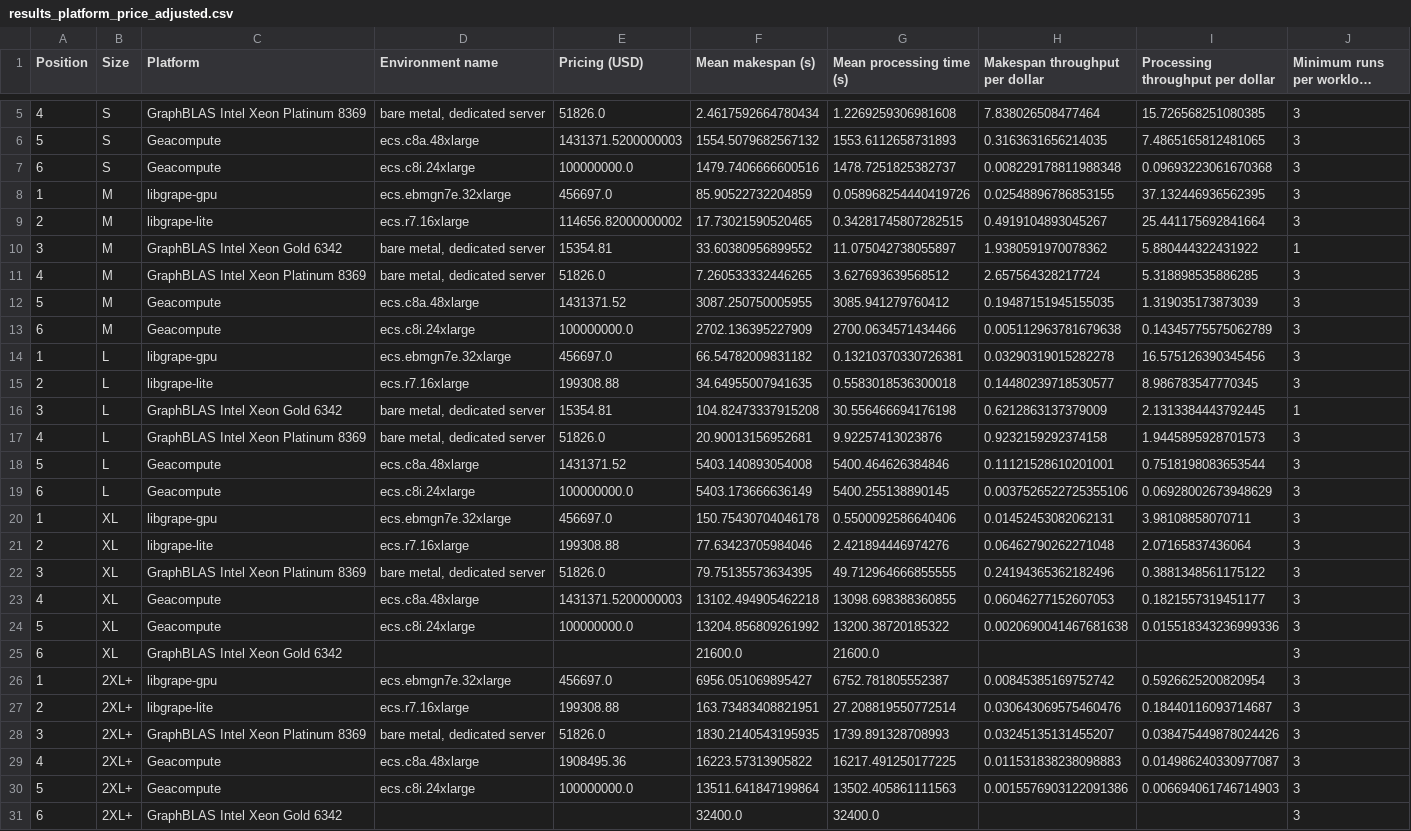
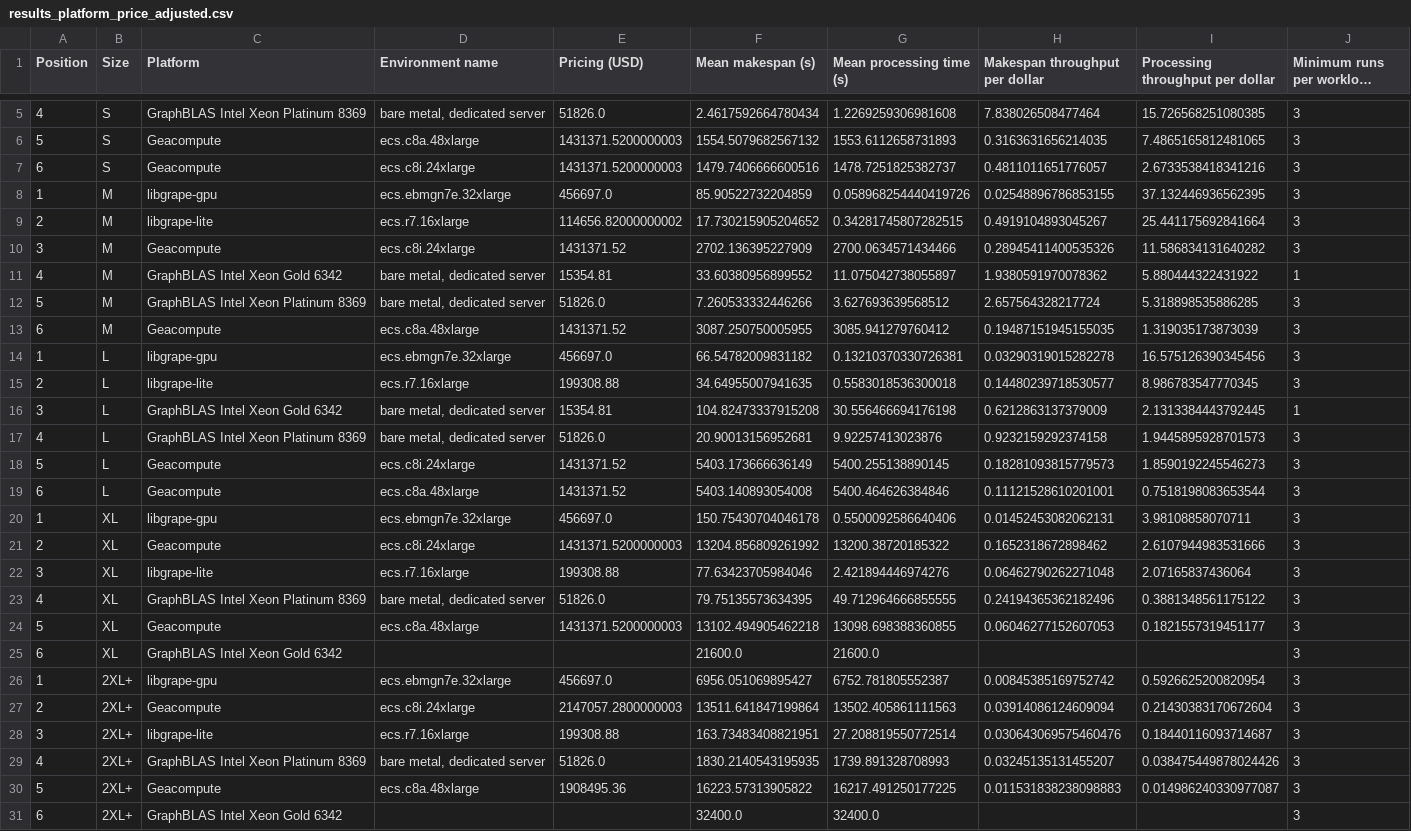
Before and after one commit to ldbc/graphalytics-competition-2023-results, a CSV file: results_platform_price_adjusted.csv, drawn as a sheet; only a part is shown, gaps mark what is left out; long unchanged cells end in …; removed rows and columns are numbered as before the commit, all else as after; the diff names each change by its address in the sheet, - before the commit and + after, or states it on an @@ line.

Commit message:
Work on pricing

```diff
--- a/results_platform_price_adjusted.csv
+++ b/results_platform_price_adjusted.csv
-E7 (Pricing (USD)): 100000000.0
+E7 (Pricing (USD)): 1431371.5200000003
-H7 (Makespan throughput per dollar): 0.008229178811988348
+H7 (Makespan throughput per dollar): 0.4811011651776057
-I7 (Processing throughput per dollar): 0.09693223061670368
+I7 (Processing throughput per dollar): 2.6733538418341216
-F9 (Mean makespan (s)): 17.73021590520465
+F9 (Mean makespan (s)): 17.730215905204652
+row 10: 3 | M | Geacompute | ecs.c8i.24xlarge | 1431371.52 | 2702.136395227909 | 2700.0634571434466 | 0.28945411400535326 | 11.586834131640282 | 3
-A11 (Position): 3
+A11 (Position): 4
-A12 (Position): 4
+A12 (Position): 5
-F12 (Mean makespan (s)): 7.260533332446265
+F12 (Mean makespan (s)): 7.260533332446266
-A13 (Position): 5
+A13 (Position): 6
-row 13: 6 | M | Geacompute | ecs.c8i.24xlarge | 100000000.0 | 2702.136395227909 | 2700.0634571434466 | 0.005112963781679638 | 0.14345775575062789 | 3
-D18 (Environment name): ecs.c8a.48xlarge
+D18 (Environment name): ecs.c8i.24xlarge
-F18 (Mean makespan (s)): 5403.140893054008
+F18 (Mean makespan (s)): 5403.173666636149
-G18 (Mean processing time (s)): 5400.464626384846
+G18 (Mean processing time (s)): 5400.255138890145
-H18 (Makespan throughput per dollar): 0.11121528610201001
+H18 (Makespan throughput per dollar): 0.18281093815779573
-I18 (Processing throughput per dollar): 0.7518198083653544
+I18 (Processing throughput per dollar): 1.8590192245546273
-D19 (Environment name): ecs.c8i.24xlarge
+D19 (Environment name): ecs.c8a.48xlarge
-E19 (Pricing (USD)): 100000000.0
+E19 (Pricing (USD)): 1431371.52
-F19 (Mean makespan (s)): 5403.173666636149
+F19 (Mean makespan (s)): 5403.140893054008
-G19 (Mean processing time (s)): 5400.255138890145
+G19 (Mean processing time (s)): 5400.464626384846
-H19 (Makespan throughput per dollar): 0.0037526522725355106
+H19 (Makespan throughput per dollar): 0.11121528610201001
-I19 (Processing throughput per dollar): 0.06928002673948629
+I19 (Processing throughput per dollar): 0.7518198083653544
+row 21: 2 | XL | Geacompute | ecs.c8i.24xlarge | 1431371.5200000003 | 13204.856809261992 | 13200.38720185322 | 0.1652318672898462 | 2.6107944983531666 | 3
-A22 (Position): 2
+A22 (Position): 3
-A23 (Position): 3
+A23 (Position): 4
-A24 (Position): 4
+A24 (Position): 5
-row 24: 5 | XL | Geacompute | ecs.c8i.24xlarge | 100000000.0 | 13204.856809261992 | 13200.38720185322 | 0.0020690041467681638 | 0.015518343236999336 | 3
+row 27: 2 | 2XL+ | Geacompute | ecs.c8i.24xlarge | 2147057.2800000003 | 13511.641847199864 | 13502.405861111563 | 0.03914086124609094 | 0.21430383170672604 | 3
-A28 (Position): 2
+A28 (Position): 3
-A29 (Position): 3
+A29 (Position): 4
-A30 (Position): 4
+A30 (Position): 5
-row 30: 5 | 2XL+ | Geacompute | ecs.c8i.24xlarge | 100000000.0 | 13511.641847199864 | 13502.405861111563 | 0.0015576903122091386 | 0.006694061746714903 | 3
```
Also changed, not shown: 7 other files.
